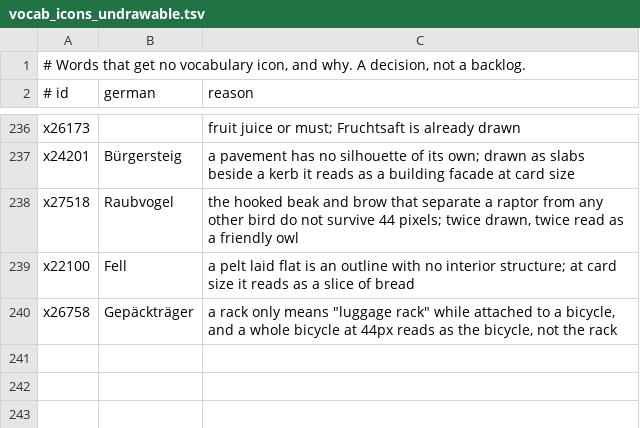
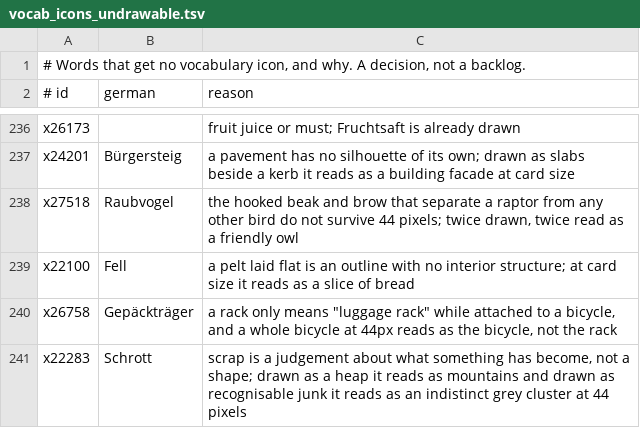
Before and after one commit to Arman10121995/deutsch-garden, a TSV file: tool/vocab_icons_undrawable.tsv, drawn as a sheet; only a part is shown, gaps mark what is left out.

```diff
--- a/tool/vocab_icons_undrawable.tsv
+++ b/tool/vocab_icons_undrawable.tsv
@@ -240 +240,2 @@ x22100	Fell	a pelt laid flat is an outline with no interior structure; at card s
 x26758	Gepäckträger	a rack only means "luggage rack" while attached to a bicycle, and a whole bicycle at 44px reads as the bicycle, not the rack
+x22283	Schrott	scrap is a judgement about what something has become, not a shape; drawn as a heap it reads as mountains and drawn as recognisable junk it reads as an indistinct grey cluster at 44 pixels
```
Also changed, not shown: 21 other files.
